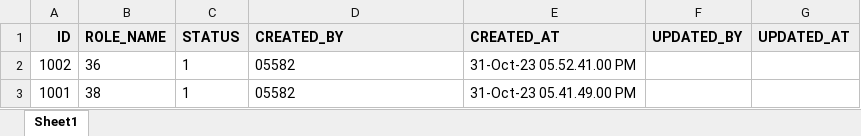
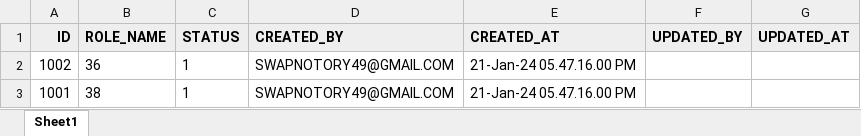
Before and after one commit to Dilder601/my_apex_project, an Excel workbook: Swapnotory/DataBase And Application/bl_user_role_mst.xlsx, sheet Sheet1, drawn as a sheet; values as stored, in another font and other column widths than the file's, no borders; table styles not drawn; the diff names each change by its address in the sheet, - before the commit and + after, or states it on an @@ line.

```diff
--- a/Swapnotory/DataBase And Application/bl_user_role_mst.xlsx (sheet Sheet1)
+++ b/Swapnotory/DataBase And Application/bl_user_role_mst.xlsx (sheet Sheet1)
-D2:D3 (CREATED_BY): 05582
+D2:D3 (CREATED_BY): SWAPNOTORY49@GMAIL.COM
-E2 (CREATED_AT): 31-Oct-23 05.52.41.00 PM
+E2 (CREATED_AT): 21-Jan-24 05.47.16.00 PM
-E3 (CREATED_AT): 31-Oct-23 05.41.49.00 PM
+E3 (CREATED_AT): 21-Jan-24 05.47.16.00 PM
```
Also changed, not shown: Swapnotory/DataBase And Application/adm_code_elements.xlsx, Swapnotory/DataBase And Application/adm_codes.xlsx, 11 other files.
